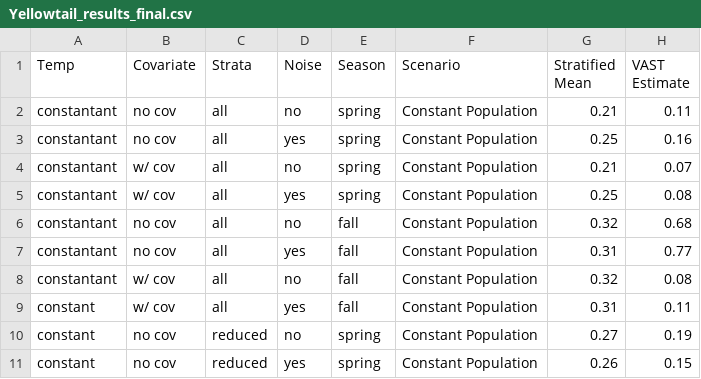
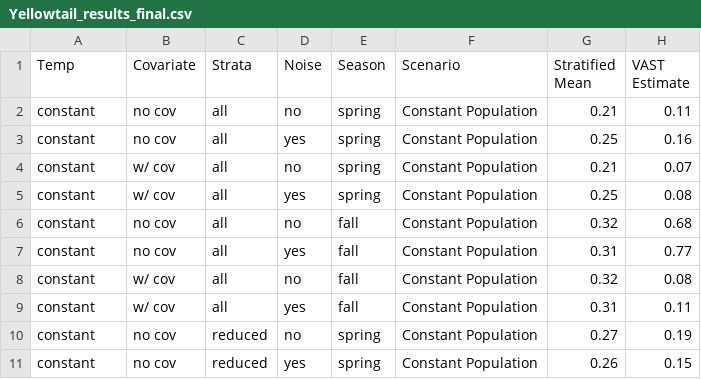
Before and after one commit to Blevy2/READ-PDB-blevy2-MFS, a CSV file: Manuscript/Yellowtail_results_final.csv, drawn as a sheet; only a part is shown.

Commit message:
Update manuscript and readme file

```diff
--- a/Manuscript/Yellowtail_results_final.csv
+++ b/Manuscript/Yellowtail_results_final.csv
@@ -1,9 +1,9 @@
 Temp,Covariate,Strata,Noise,Season,Scenario,Stratified Mean,VAST Estimate
-constantant,no cov,all,no ,spring,Constant Population,0.21,0.11
-constantant,no cov,all,yes,spring,Constant Population,0.25,0.16
-constantant,w/ cov,all,no ,spring,Constant Population,0.21,0.07
-constantant,w/ cov,all,yes,spring,Constant Population,0.25,0.08
-constantant,no cov,all,no ,fall,Constant Population,0.32,0.68
-constantant,no cov,all,yes,fall,Constant Population,0.31,0.77
-constantant,w/ cov,all,no ,fall,Constant Population,0.32,0.08
+constant,no cov,all,no ,spring,Constant Population,0.21,0.11
+constant,no cov,all,yes,spring,Constant Population,0.25,0.16
+constant,w/ cov,all,no ,spring,Constant Population,0.21,0.07
+constant,w/ cov,all,yes,spring,Constant Population,0.25,0.08
+constant,no cov,all,no ,fall,Constant Population,0.32,0.68
+constant,no cov,all,yes,fall,Constant Population,0.31,0.77
+constant,w/ cov,all,no ,fall,Constant Population,0.32,0.08
 constant,w/ cov,all,yes,fall,Constant Population,0.31,0.11
```
Also changed, not shown: 7 other files.
